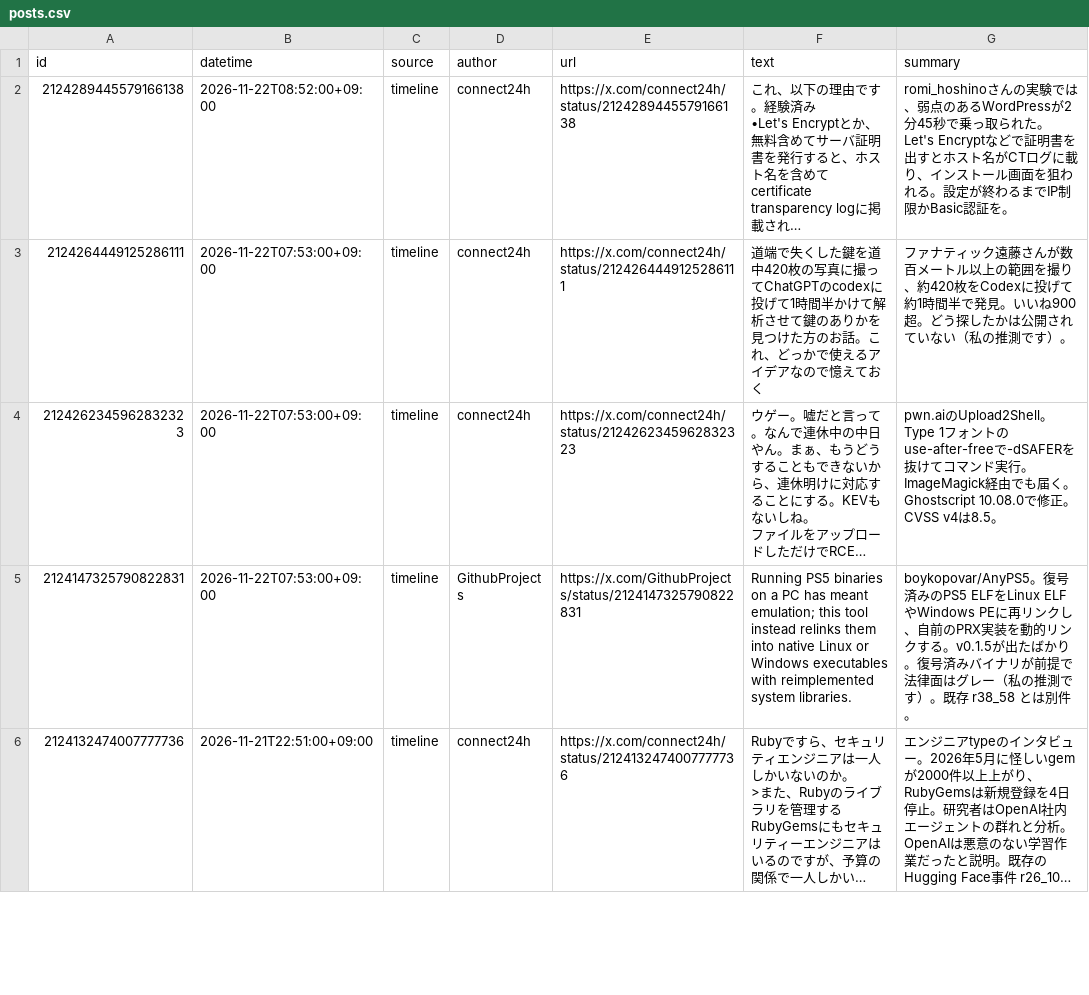
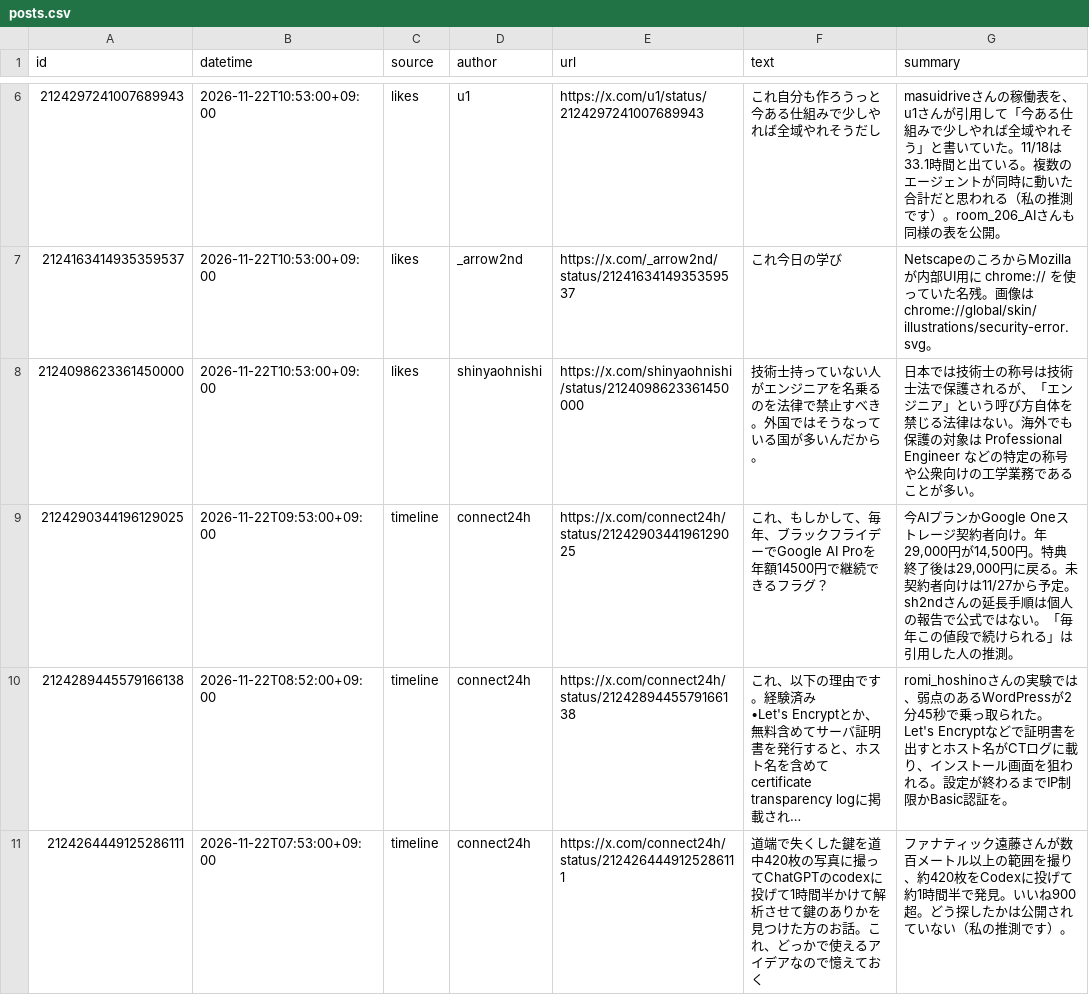
Before and after one commit to takahc/x-news, a CSV file: data/posts.csv, drawn as a sheet; only a part is shown, gaps mark what is left out; the shorter side is filled out with more unchanged rows; long unchanged cells end in …; ↵ is a line break in a cell; the diff covers the shown part only; the diff names each change by its address in the sheet, - before the commit and + after, or states it on an @@ line.

```diff
--- a/data/posts.csv
+++ b/data/posts.csv
+row 6: 2124297241007689943 | 2026-11-22T10:53:00+09:00 | likes | u1 | https://x.com/u1/status/2124297241007689943 | これ自分も作ろうっと ↵ 今ある仕組みで少しやれば全域やれそうだし | masuidriveさんの稼働表を、u1さんが引用して「今ある仕組みで少しやれば全域やれそう」と書いていた。11/18は33.1時間と出ている。複数のエージェントが同時に動いた合計だと思われる（私の推測です）。room_206_AIさんも同様の表を公開。
+row 7: 2124163414935359537 | 2026-11-22T10:53:00+09:00 | likes | _arrow2nd | https://x.com/_arrow2nd/status/2124163414935359537 | これ今日の学び | NetscapeのころからMozillaが内部UI用に chrome:// を使っていた名残。画像は chrome://global/skin/illustrations/security-error.svg。
+row 8: 2124098623361450000 | 2026-11-22T10:53:00+09:00 | likes | shinyaohnishi | https://x.com/shinyaohnishi/status/2124098623361450000 | 技術士持っていない人がエンジニアを名乗るのを法律で禁止すべき。外国ではそうなっている国が多いんだから。 | 日本では技術士の称号は技術士法で保護されるが、「エンジニア」という呼び方自体を禁じる法律はない。海外でも保護の対象は Professional Engineer などの特定の称号や公衆向けの工学業務であることが多い。
+row 9: 2124290344196129025 | 2026-11-22T09:53:00+09:00 | timeline | connect24h | https://x.com/connect24h/status/2124290344196129025 | これ、もしかして、毎年、ブラックフライデーでGoogle AI Proを年額14500円で継続できるフラグ？ | 今AIプランかGoogle Oneストレージ契約者向け。年29,000円が14,500円。特典終了後は29,000円に戻る。未契約者向けは11/27から予定。sh2ndさんの延長手順は個人の報告で公式ではない。「毎年この値段で続けられる」は引用した人の推測。
```
Also changed, not shown: 4 added rows elsewhere in this file, 3 other files.
